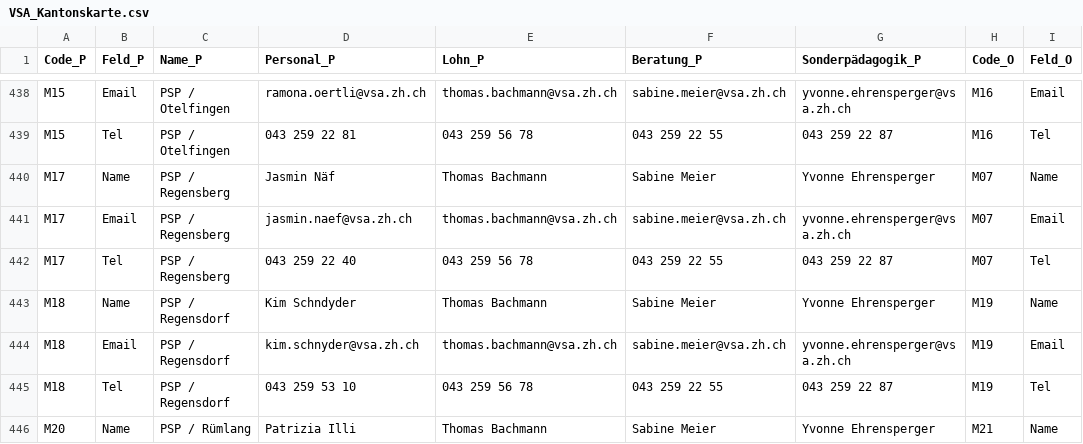
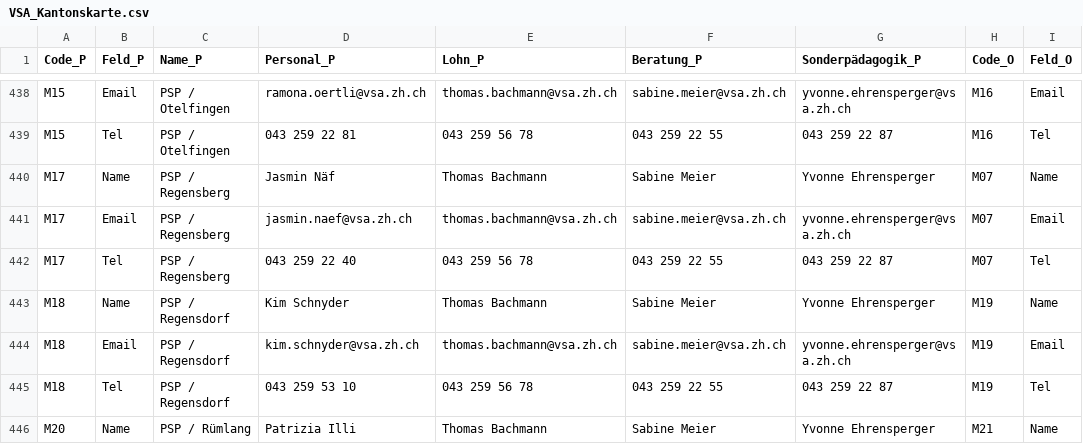
Before and after one commit to statistikZH/Visualisierung_VSAKarte, a CSV file: Data/VSA_Kantonskarte.csv, drawn as a sheet; only a part is shown, gaps mark what is left out; the diff names each change by its address in the sheet, - before the commit and + after, or states it on an @@ line.

Commit message:
Update VSA_Kantonskarte.csv

```diff
--- a/Data/VSA_Kantonskarte.csv
+++ b/Data/VSA_Kantonskarte.csv
-D443 (Personal_P): Kim Schndyder
+D443 (Personal_P): Kim Schnyder
```
